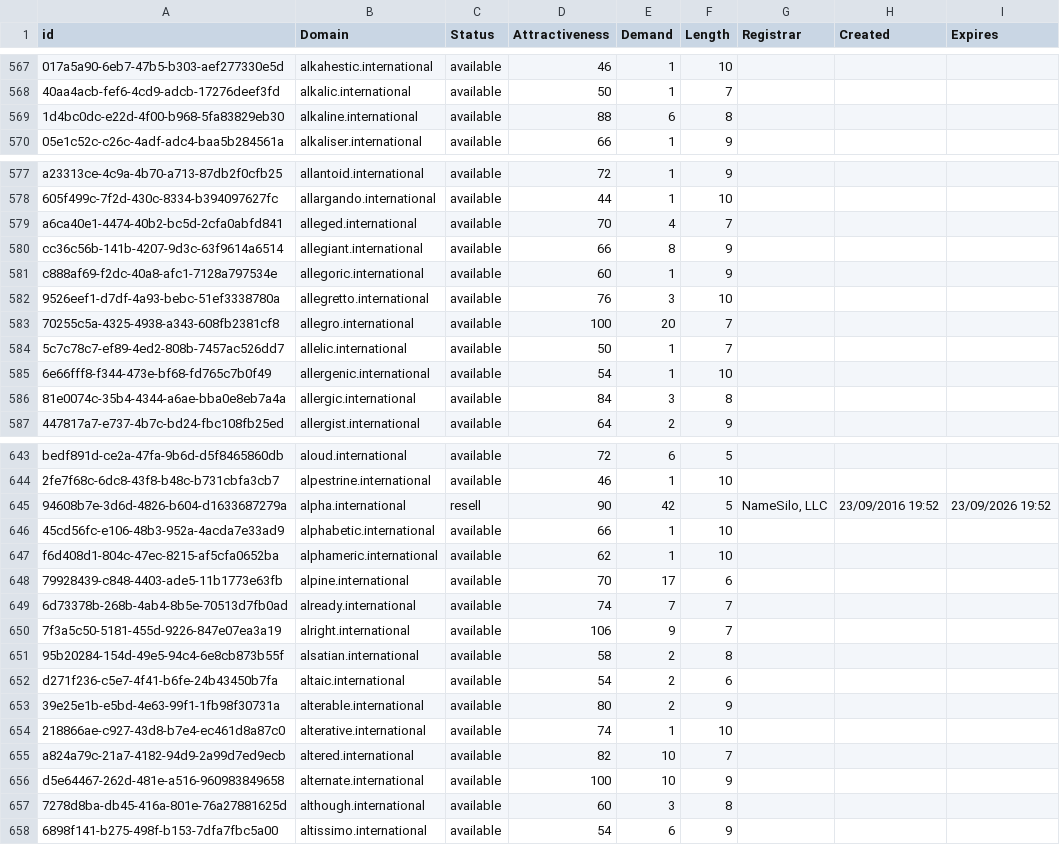
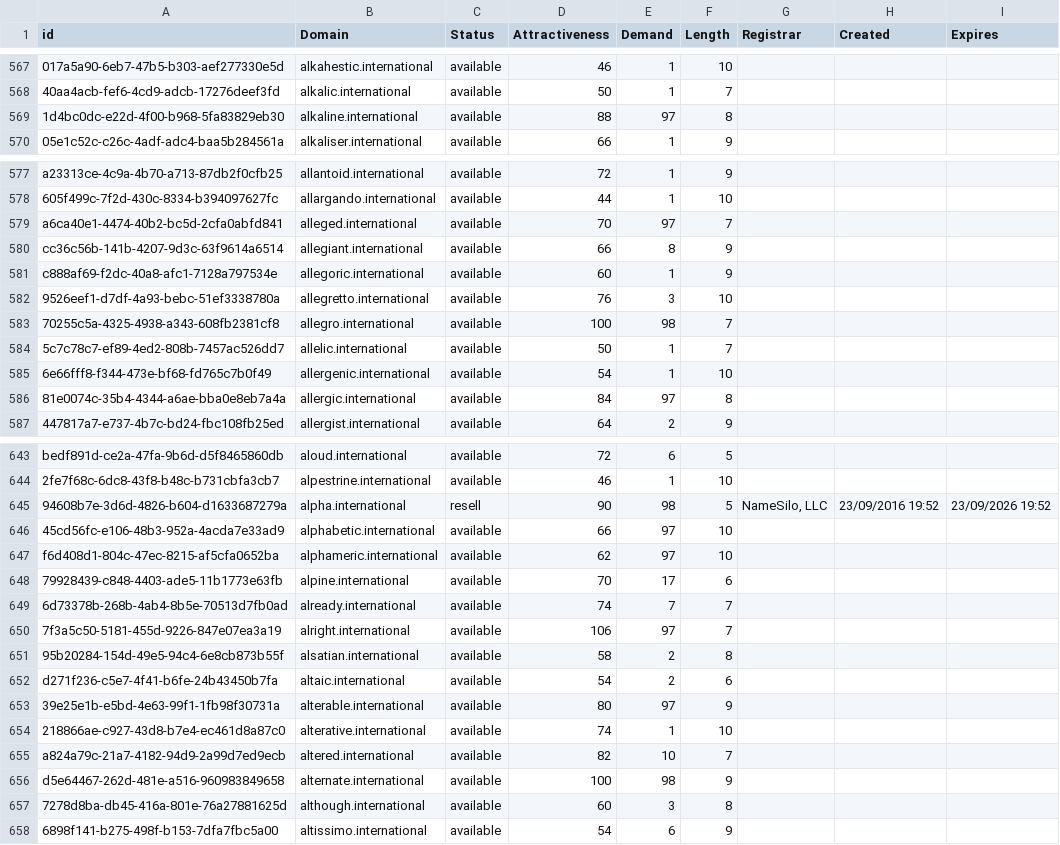
Before and after one commit to UniqueDomains/international-oneword-domains, a CSV file: international.csv, drawn as a sheet; only a part is shown, gaps mark what is left out; the diff covers the shown part only; the diff names each change by its address in the sheet, - before the commit and + after, or states it on an @@ line.

Commit message:
Domains update

```diff
--- a/international.csv
+++ b/international.csv
-E569 (Demand): 6
+E569 (Demand): 97
-E579 (Demand): 4
+E579 (Demand): 97
-E583 (Demand): 20
+E583 (Demand): 98
-E586 (Demand): 3
+E586 (Demand): 97
-E645 (Demand): 42
+E645 (Demand): 98
-E646:E647 (Demand): 1
+E646:E647 (Demand): 97
-E650 (Demand): 9
+E650 (Demand): 97
-E653 (Demand): 2
+E653 (Demand): 97
-E656 (Demand): 10
+E656 (Demand): 98
```
Also changed, not shown: 37 edited cells elsewhere in this file, 1 other file.
